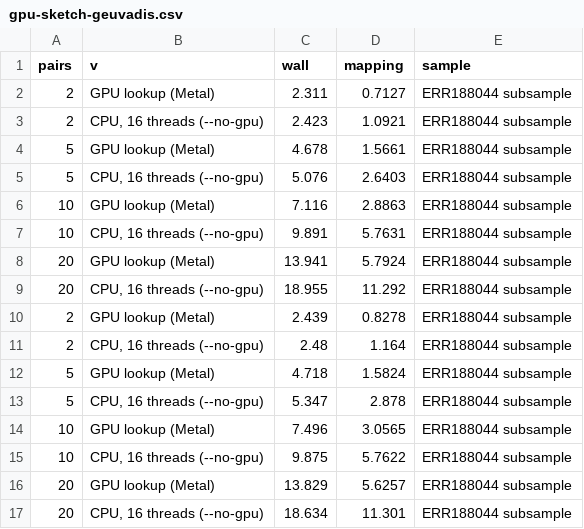
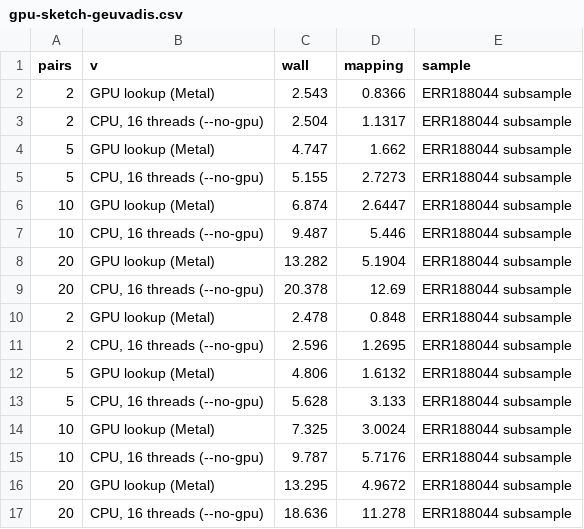
Before and after one commit to COMBINE-lab/salmon, a CSV file: docs/benchmarks/gpu-sketch-geuvadis/gpu-sketch-geuvadis.csv, drawn as a sheet; only a part is shown; the diff covers the shown part only.

```diff
--- a/docs/benchmarks/gpu-sketch-geuvadis/gpu-sketch-geuvadis.csv
+++ b/docs/benchmarks/gpu-sketch-geuvadis/gpu-sketch-geuvadis.csv
@@ -1,17 +1,17 @@
 "pairs","v","wall","mapping","sample"
-2,"GPU lookup (Metal)",2.311,0.7127,"ERR188044 subsample"
-2,"CPU, 16 threads (--no-gpu)",2.423,1.0921,"ERR188044 subsample"
-5,"GPU lookup (Metal)",4.678,1.5661,"ERR188044 subsample"
-5,"CPU, 16 threads (--no-gpu)",5.076,2.6403,"ERR188044 subsample"
-10,"GPU lookup (Metal)",7.116,2.8863,"ERR188044 subsample"
-10,"CPU, 16 threads (--no-gpu)",9.891,5.7631,"ERR188044 subsample"
-20,"GPU lookup (Metal)",13.941,5.7924,"ERR188044 subsample"
-20,"CPU, 16 threads (--no-gpu)",18.955,11.292,"ERR188044 subsample"
-2,"GPU lookup (Metal)",2.439,0.8278,"ERR188044 subsample"
-2,"CPU, 16 threads (--no-gpu)",2.48,1.164,"ERR188044 subsample"
-5,"GPU lookup (Metal)",4.718,1.5824,"ERR188044 subsample"
-5,"CPU, 16 threads (--no-gpu)",5.347,2.878,"ERR188044 subsample"
-10,"GPU lookup (Metal)",7.496,3.0565,"ERR188044 subsample"
-10,"CPU, 16 threads (--no-gpu)",9.875,5.7622,"ERR188044 subsample"
-20,"GPU lookup (Metal)",13.829,5.6257,"ERR188044 subsample"
-20,"CPU, 16 threads (--no-gpu)",18.634,11.301,"ERR188044 subsample"
+2,"GPU lookup (Metal)",2.543,0.8366,"ERR188044 subsample"
+2,"CPU, 16 threads (--no-gpu)",2.504,1.1317,"ERR188044 subsample"
+5,"GPU lookup (Metal)",4.747,1.662,"ERR188044 subsample"
+5,"CPU, 16 threads (--no-gpu)",5.155,2.7273,"ERR188044 subsample"
+10,"GPU lookup (Metal)",6.874,2.6447,"ERR188044 subsample"
+10,"CPU, 16 threads (--no-gpu)",9.487,5.446,"ERR188044 subsample"
+20,"GPU lookup (Metal)",13.282,5.1904,"ERR188044 subsample"
+20,"CPU, 16 threads (--no-gpu)",20.378,12.69,"ERR188044 subsample"
+2,"GPU lookup (Metal)",2.478,0.848,"ERR188044 subsample"
+2,"CPU, 16 threads (--no-gpu)",2.596,1.2695,"ERR188044 subsample"
+5,"GPU lookup (Metal)",4.806,1.6132,"ERR188044 subsample"
+5,"CPU, 16 threads (--no-gpu)",5.628,3.133,"ERR188044 subsample"
+10,"GPU lookup (Metal)",7.325,3.0024,"ERR188044 subsample"
+10,"CPU, 16 threads (--no-gpu)",9.787,5.7176,"ERR188044 subsample"
+20,"GPU lookup (Metal)",13.295,4.9672,"ERR188044 subsample"
+20,"CPU, 16 threads (--no-gpu)",18.636,11.278,"ERR188044 subsample"
```
Also changed, not shown: 24 edited cells elsewhere in this file, 2 other files.
